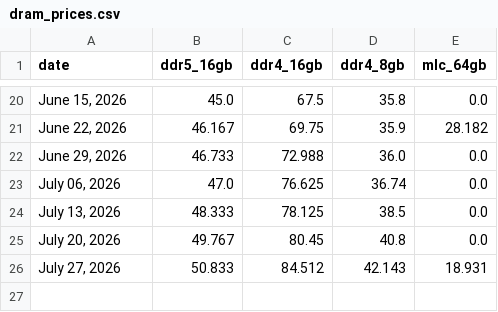
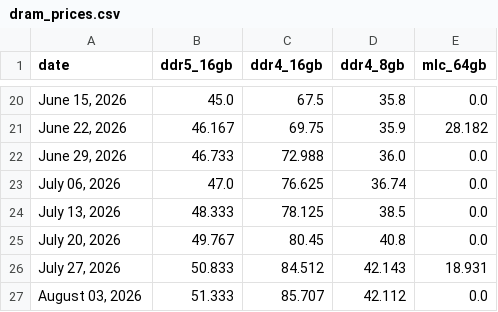
Before and after one commit to willk458-ui/Memory-Pricing, a CSV file: dram_prices.csv, drawn as a sheet; only a part is shown, gaps mark what is left out.

```diff
--- a/dram_prices.csv
+++ b/dram_prices.csv
@@ -26 +26,2 @@ date,ddr5_16gb,ddr4_16gb,ddr4_8gb,mlc_64gb
 "July 27, 2026",50.833,84.512,42.143,18.931
+"August 03, 2026",51.333,85.707,42.112,0.0
```
